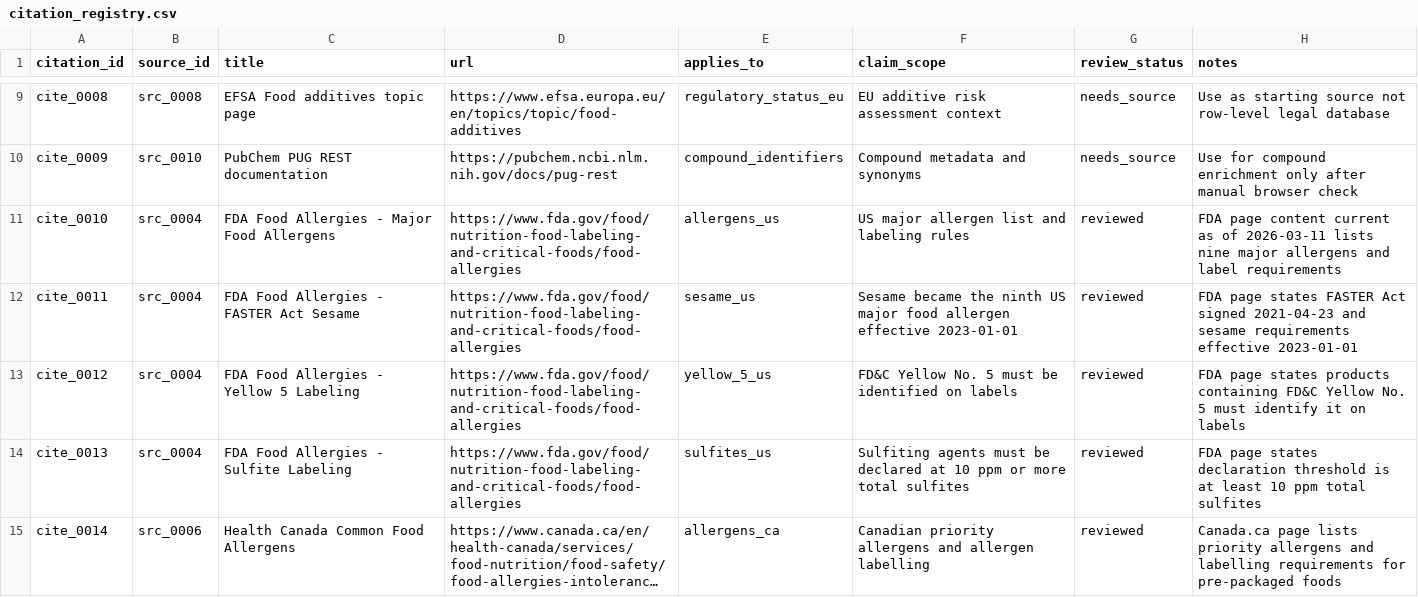
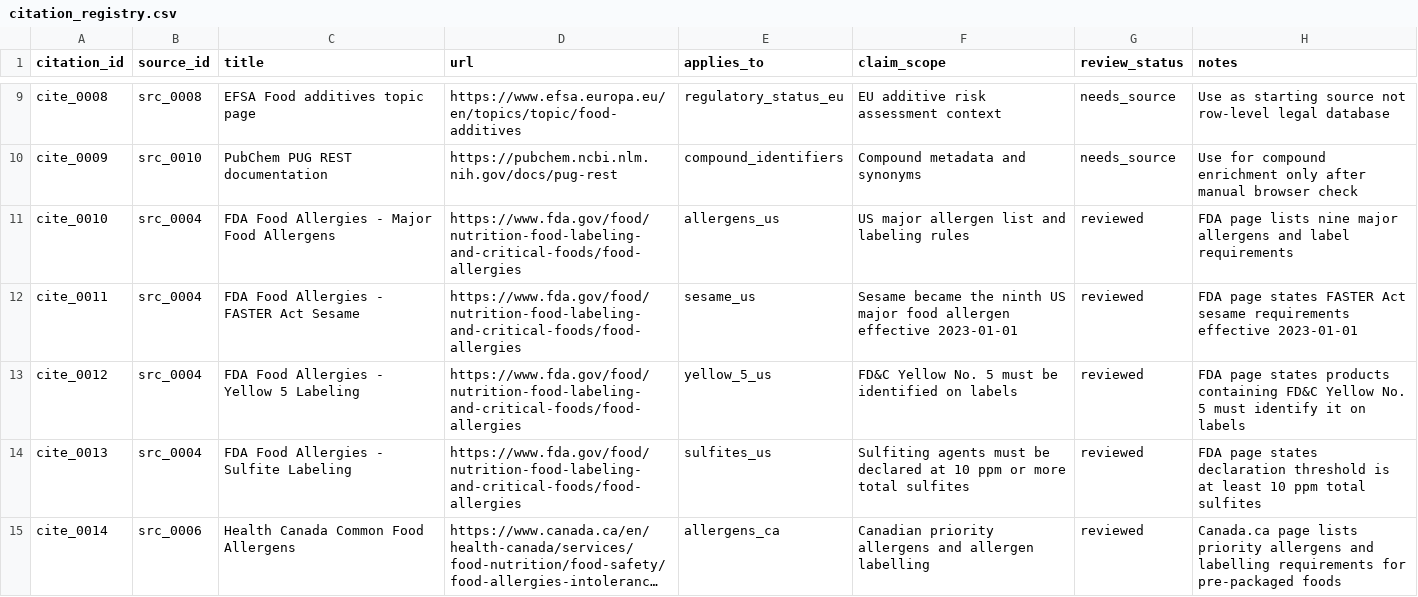
Before and after one commit to BradyLoreeVillianyLabs/Ingredient-Knowledge-Base, a CSV file: data/metadata/citation_registry.csv, drawn as a sheet; only a part is shown, gaps mark what is left out; long unchanged cells end in …; the diff covers the shown part only.

```diff
--- a/data/metadata/citation_registry.csv
+++ b/data/metadata/citation_registry.csv
@@ -10,4 +10,4 @@ cite_0008,src_0008,EFSA Food additives topic page,https://www.efsa.europa.eu/en/
 cite_0009,src_0010,PubChem PUG REST documentation,https://pubchem.ncbi.nlm.nih.gov/docs/pug-rest,compound_identifiers,Compound metadata and synonyms,needs_source,Use for compound enrichment only after manual browser check
-cite_0010,src_0004,FDA Food Allergies - Major Food Allergens,https://www.fda.gov/food/nutrition-food-labeling-and-critical-foods/food-allergies,allergens_us,US major allergen list and labeling rules,reviewed,FDA page content current as of 2026-03-11 lists nine major allergens and label requirements
-cite_0011,src_0004,FDA Food Allergies - FASTER Act Sesame,https://www.fda.gov/food/nutrition-food-labeling-and-critical-foods/food-allergies,sesame_us,Sesame became the ninth US major food allergen effective 2023-01-01,reviewed,FDA page states FASTER Act signed 2021-04-23 and sesame requirements effective 2023-01-01
+cite_0010,src_0004,FDA Food Allergies - Major Food Allergens,https://www.fda.gov/food/nutrition-food-labeling-and-critical-foods/food-allergies,allergens_us,US major allergen list and labeling rules,reviewed,FDA page lists nine major allergens and label requirements
+cite_0011,src_0004,FDA Food Allergies - FASTER Act Sesame,https://www.fda.gov/food/nutrition-food-labeling-and-critical-foods/food-allergies,sesame_us,Sesame became the ninth US major food allergen effective 2023-01-01,reviewed,FDA page states FASTER Act sesame requirements effective 2023-01-01
 cite_0012,src_0004,FDA Food Allergies - Yellow 5 Labeling,https://www.fda.gov/food/nutrition-food-labeling-and-critical-foods/food-allergies,yellow_5_us,FD&C Yellow No. 5 must be identified on labels,reviewed,FDA page states products containing FD&C Yellow No. 5 must identify it on labels
```
Also changed, not shown: 1 added row and 2 edited cells elsewhere in this file.
